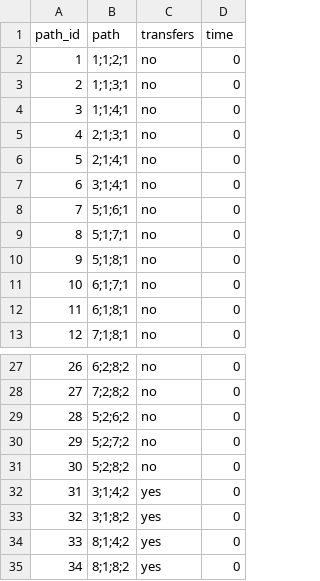
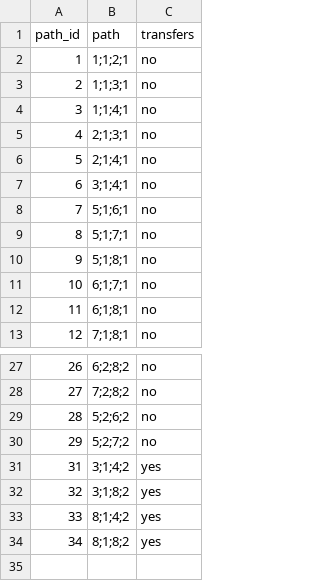
Before and after one commit to Luca-Filippi/ProjectMathematicalOptimization, a CSV file: input_path.csv, drawn as a sheet; only a part is shown, gaps mark what is left out; the diff names each change by its address in the sheet, - before the commit and + after, or states it on an @@ line.

Commit message:
Update input_path.csv

```diff
--- a/input_path.csv
+++ b/input_path.csv
-column D (time), rows 2-13: all 0; rows 27-30: all 0; rows 32-35: all 0
-row 31: 30 | 5;2;8;2 | no | 0
```
